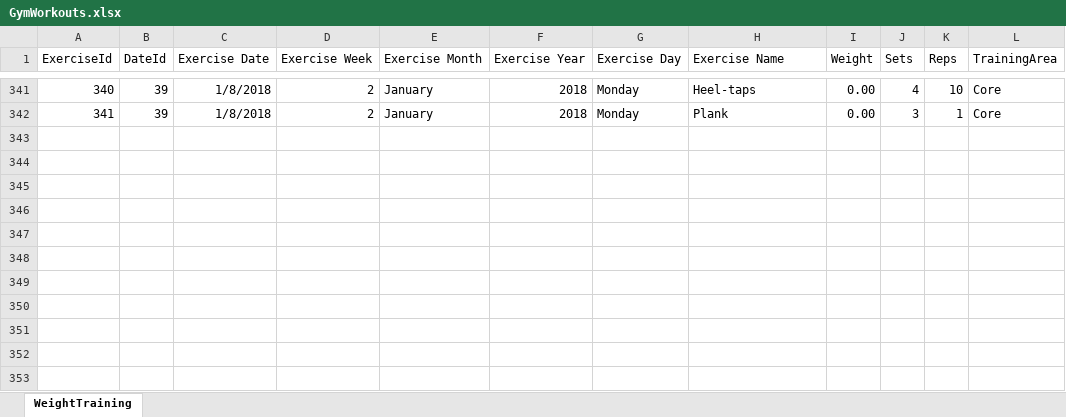
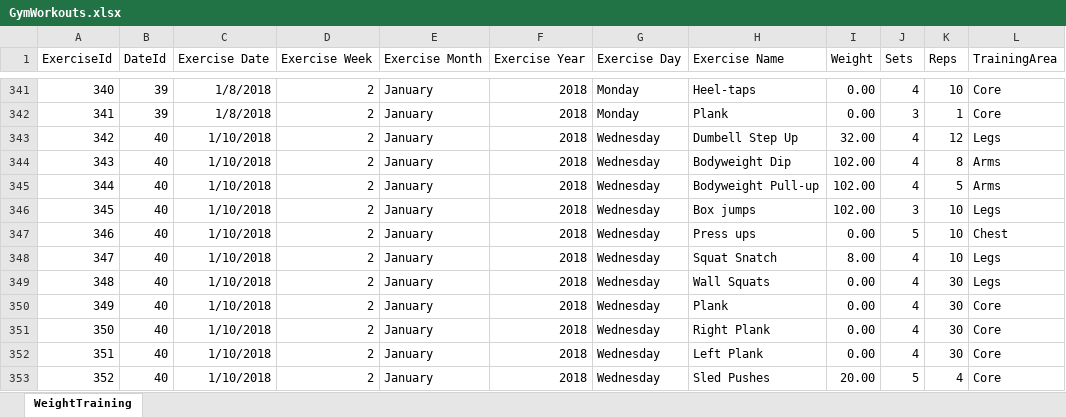
Before and after one commit to willvelida/mydata, an Excel workbook: datasets/GymWorkouts.xlsx, sheet WeightTraining, drawn as a sheet; only a part is shown, gaps mark what is left out; values as stored, in another font and other column widths than the file's, no borders; the diff names each change by its address in the sheet, - before the commit and + after, or states it on an @@ line.

Commit message:
Updating Gym workouts for 10/01/2018

```diff
--- a/datasets/GymWorkouts.xlsx (sheet WeightTraining)
+++ b/datasets/GymWorkouts.xlsx (sheet WeightTraining)
+row 343: 342 | 40 | 1/10/2018 | 2 | January | 2018 | Wednesday | Dumbell Step Up | 32.00 | 4 | 12 | Legs
+row 344: 343 | 40 | 1/10/2018 | 2 | January | 2018 | Wednesday | Bodyweight Dip | 102.00 | 4 | 8 | Arms
+row 345: 344 | 40 | 1/10/2018 | 2 | January | 2018 | Wednesday | Bodyweight Pull-up | 102.00 | 4 | 5 | Arms
+row 346: 345 | 40 | 1/10/2018 | 2 | January | 2018 | Wednesday | Box jumps | 102.00 | 3 | 10 | Legs
+row 347: 346 | 40 | 1/10/2018 | 2 | January | 2018 | Wednesday | Press ups | 0.00 | 5 | 10 | Chest
+row 348: 347 | 40 | 1/10/2018 | 2 | January | 2018 | Wednesday | Squat Snatch | 8.00 | 4 | 10 | Legs
+row 349: 348 | 40 | 1/10/2018 | 2 | January | 2018 | Wednesday | Wall Squats | 0.00 | 4 | 30 | Legs
+row 350: 349 | 40 | 1/10/2018 | 2 | January | 2018 | Wednesday | Plank | 0.00 | 4 | 30 | Core
+row 351: 350 | 40 | 1/10/2018 | 2 | January | 2018 | Wednesday | Right Plank | 0.00 | 4 | 30 | Core
+row 352: 351 | 40 | 1/10/2018 | 2 | January | 2018 | Wednesday | Left Plank | 0.00 | 4 | 30 | Core
+row 353: 352 | 40 | 1/10/2018 | 2 | January | 2018 | Wednesday | Sled Pushes | 20.00 | 5 | 4 | Core
```
Also changed, not shown: 2 other files.
